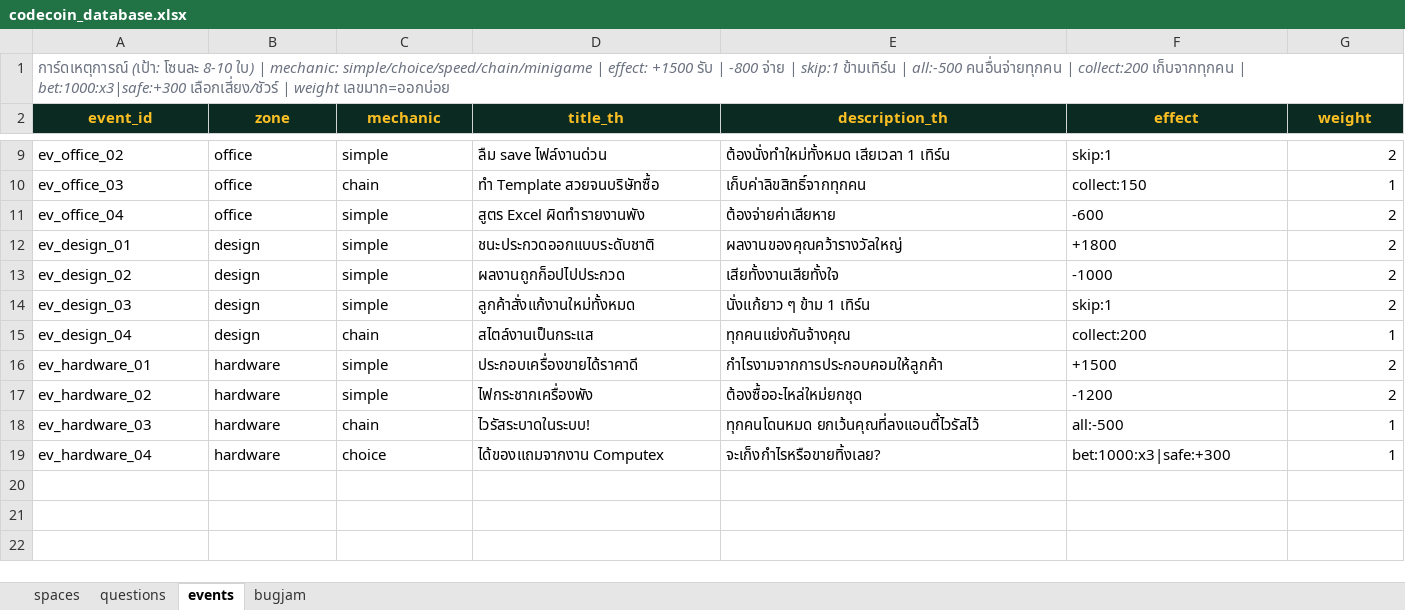
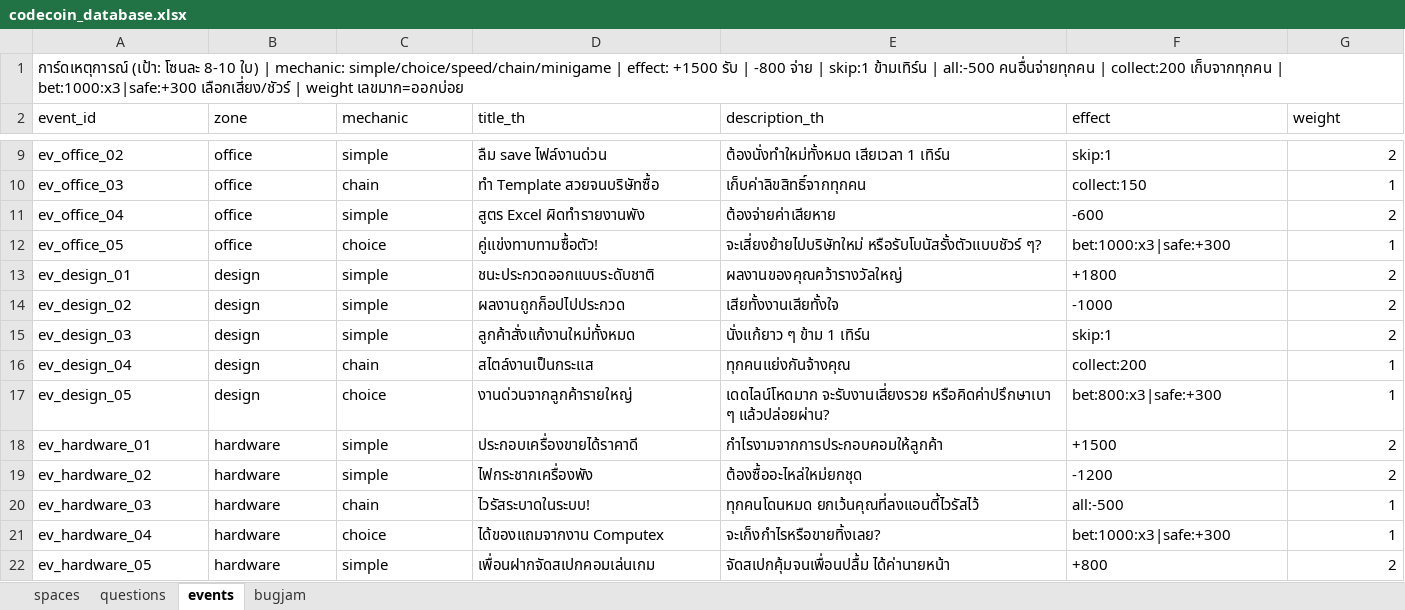
Before and after one commit to ballgamerzaman-code/codecoin, an Excel workbook: codecoin_database.xlsx, sheet events, drawn as a sheet; only a part is shown, gaps mark what is left out; values as stored, in another font and other column widths than the file's, no borders; the diff names each change by its address in the sheet, - before the commit and + after, or states it on an @@ line.

```diff
--- a/codecoin_database.xlsx (sheet events)
+++ b/codecoin_database.xlsx (sheet events)
@@ A1 italic: on → off, text colour: #6B7280 → black @@
@@ A2:G2 fill: #0B2B22 → none, bold: on → off, text colour: #FBBF24 → black, alignment: center → left @@
+row 12: ev_office_05 | office | choice | คู่แข่งทาบทามซื้อตัว! | จะเสี่ยงย้ายไปบริษัทใหม่ หรือรับโบนัสรั้งตัวแบบชัวร์ ๆ? | bet:1000:x3|safe:+300 | 1
+row 17: ev_design_05 | design | choice | งานด่วนจากลูกค้ารายใหญ่ | เดดไลน์โหดมาก จะรับงานเสี่ยงรวย หรือคิดค่าปรึกษาเบา ๆ แล้วปล่อยผ่าน? | bet:800:x3|safe:+300 | 1
+row 22: ev_hardware_05 | hardware | simple | เพื่อนฝากจัดสเปกคอมเล่นเกม | จัดสเปกคุ้มจนเพื่อนปลื้ม ได้ค่านายหน้า | +800 | 2
```
Also changed, not shown: 2 other files.
